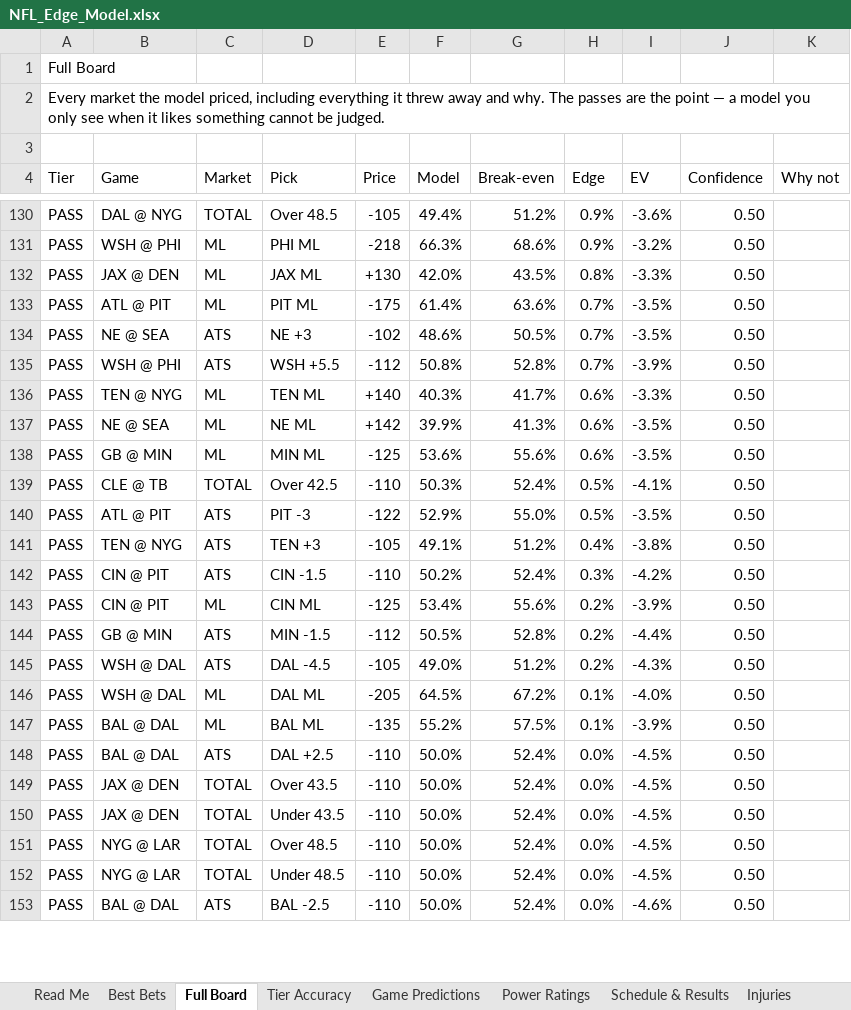
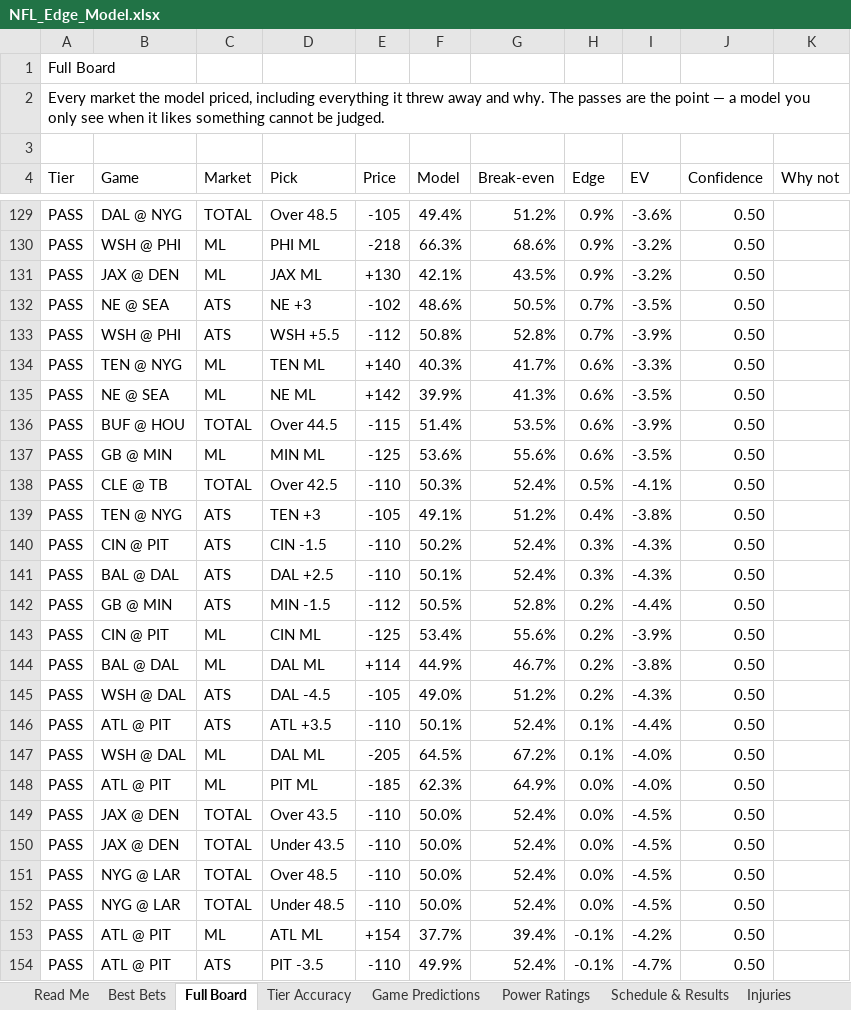
Before and after one commit to CHILLYCHILLY14/nfl-edge, an Excel workbook: NFL_Edge_Model.xlsx, sheet Full Board, drawn as a sheet; only a part is shown, gaps mark what is left out; values as stored, in another font and other column widths than the file's, no cell formats; table styles not drawn; removed rows and columns are numbered as before the commit, all else as after; the diff covers the shown part only; the diff names each change by its address in the sheet, - before the commit and + after, or states it on an @@ line.

```diff
--- a/NFL_Edge_Model.xlsx (sheet Full Board)
+++ b/NFL_Edge_Model.xlsx (sheet Full Board)
-F131 (Model): 42.0%
+F131 (Model): 42.1%
-H131 (Edge): 0.8%
+H131 (Edge): 0.9%
-I131 (EV): -3.3%
+I131 (EV): -3.2%
-row 133: PASS | ATL @ PIT | ML | PIT ML | -175 | 61.4% | 63.6% | 0.7% | -3.5% | 0.50
+row 136: PASS | BUF @ HOU | TOTAL | Over 44.5 | -115 | 51.4% | 53.5% | 0.6% | -3.9% | 0.50
-row 140: PASS | ATL @ PIT | ATS | PIT -3 | -122 | 52.9% | 55.0% | 0.5% | -3.5% | 0.50
-I140 (EV): -4.2%
+I140 (EV): -4.3%
+row 141: PASS | BAL @ DAL | ATS | DAL +2.5 | -110 | 50.1% | 52.4% | 0.3% | -4.3% | 0.50
+row 142: PASS | GB @ MIN | ATS | MIN -1.5 | -112 | 50.5% | 52.8% | 0.2% | -4.4% | 0.50
-B144 (Game): GB @ MIN
+B144 (Game): BAL @ DAL
-C144 (Market): ATS
+C144 (Market): ML
-D144 (Pick): MIN -1.5
+D144 (Pick): DAL ML
-E144 (Price): -112
+E144 (Price): +114
-F144 (Model): 50.5%
+F144 (Model): 44.9%
-G144 (Break-even): 52.8%
+G144 (Break-even): 46.7%
-I144 (EV): -4.4%
+I144 (EV): -3.8%
+row 146: PASS | ATL @ PIT | ATS | ATL +3.5 | -110 | 50.1% | 52.4% | 0.1% | -4.4% | 0.50
-B148 (Game): BAL @ DAL
+B148 (Game): ATL @ PIT
-D148 (Pick): BAL ML
+D148 (Pick): PIT ML
-E148 (Price): -135
+E148 (Price): -185
-F148 (Model): 55.2%
+F148 (Model): 62.3%
-G148 (Break-even): 57.5%
+G148 (Break-even): 64.9%
-H148 (Edge): 0.1%
+H148 (Edge): 0.0%
-I148 (EV): -3.9%
+I148 (EV): -4.0%
-row 148: PASS | BAL @ DAL | ATS | DAL +2.5 | -110 | 50.0% | 52.4% | 0.0% | -4.5% | 0.50
+row 153: PASS | ATL @ PIT | ML | ATL ML | +154 | 37.7% | 39.4% | -0.1% | -4.2% | 0.50
-B154 (Game): BAL @ DAL
+B154 (Game): ATL @ PIT
-D154 (Pick): BAL -2.5
+D154 (Pick): PIT -3.5
-F154 (Model): 50.0%
+F154 (Model): 49.9%
-H154 (Edge): 0.0%
+H154 (Edge): -0.1%
-I154 (EV): -4.6%
+I154 (EV): -4.7%
```
Also changed, not shown: 24 added rows, 26 removed rows, 2 moved rows and 51 edited cells elsewhere in this sheet, sheet Injuries, sheet Weather, sheet Best Bets, sheet Game Predictions, sheet Schedule & Results, sheet Power Ratings, 2 more sheets, cell formats, 18 other files.
